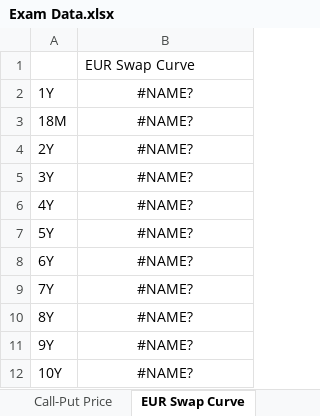
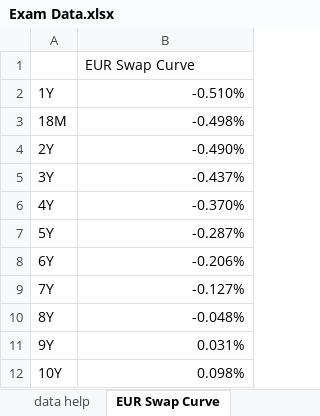
Before and after one commit to elyeschenik/Autocall_Pricer, an Excel workbook: Exam Data.xlsx, sheet EUR Swap Curve, drawn as a sheet; values as stored, in another font and other column widths than the file's, no borders; the diff names each change by its address in the sheet, - before the commit and + after, or states it on an @@ line.

```diff
--- a/Exam Data.xlsx (sheet EUR Swap Curve)
+++ b/Exam Data.xlsx (sheet EUR Swap Curve)
+sheet tab: data help
-B2: #NAME?
+B2: -0.510%
-B2:B12 alignment: center
+B2:B12 alignment: right
-B3: #NAME?
+B3: -0.498%
-B4: #NAME?
+B4: -0.490%
-B5: #NAME?
+B5: -0.437%
-B6: #NAME?
+B6: -0.370%
-B7: #NAME?
+B7: -0.287%
-B8: #NAME?
+B8: -0.206%
-B9: #NAME?
+B9: -0.127%
-B10: #NAME?
+B10: -0.048%
-B11: #NAME?
+B11: 0.031%
-B12: #NAME?
+B12: 0.098%
```
Also changed, not shown: sheet Histo underlying, other sheet tabs, 10 other files.
